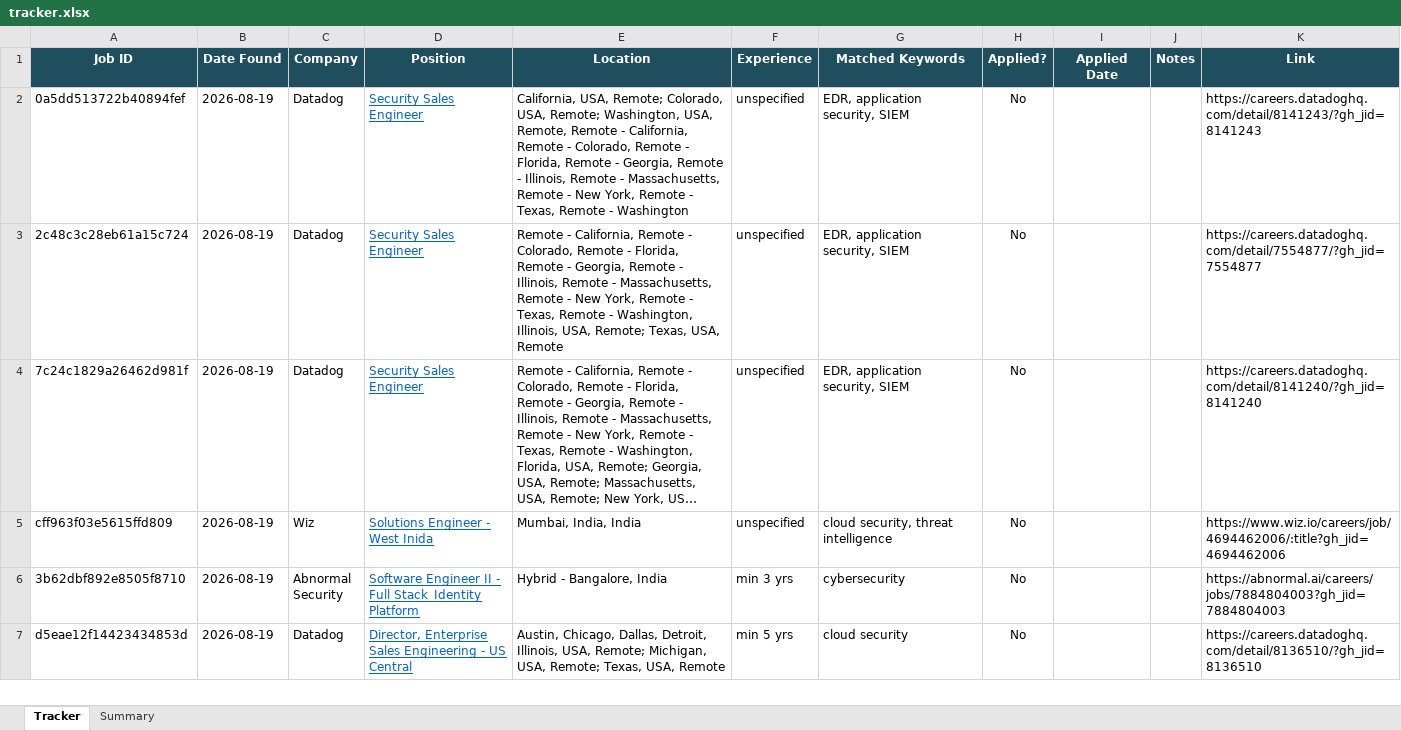
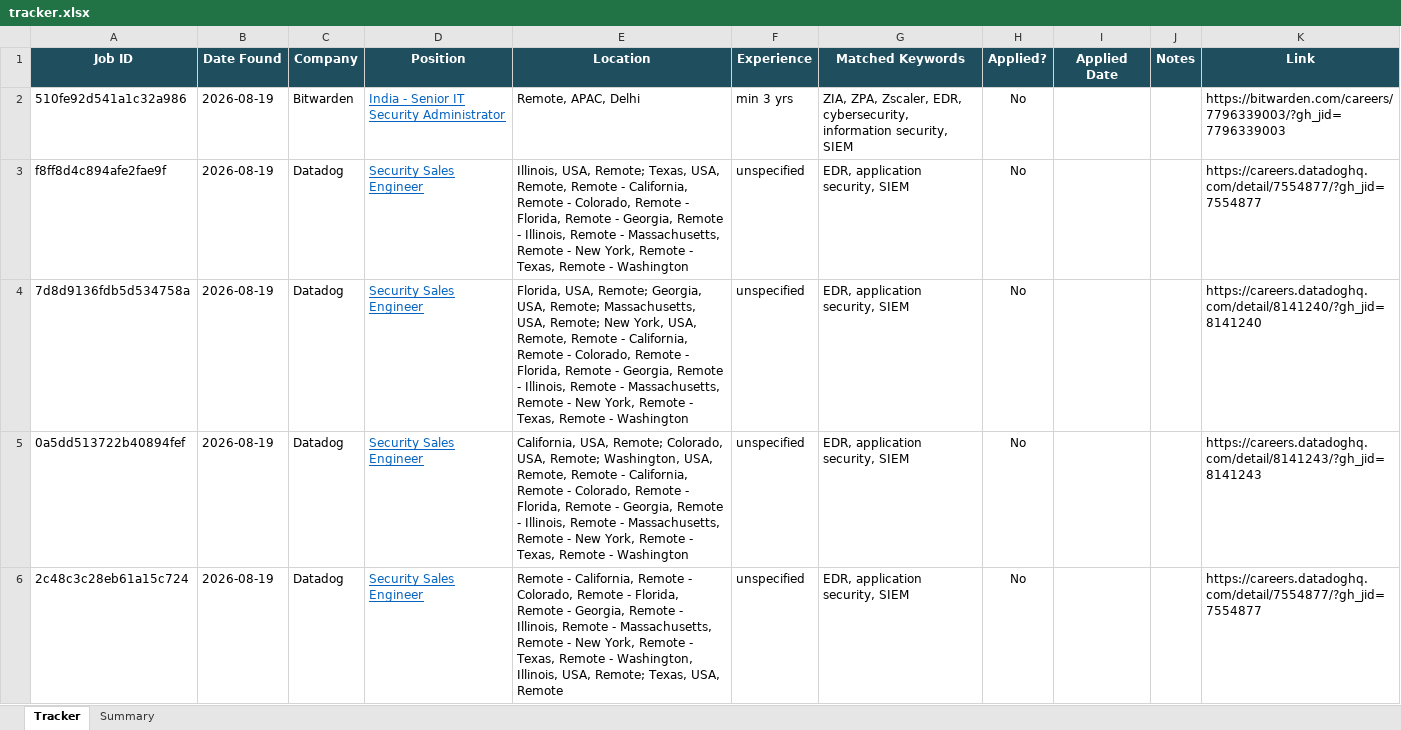
Before and after one commit to rajattiwari-stack/job-sentinel, an Excel workbook: tracker.xlsx, sheet Tracker, drawn as a sheet; only a part is shown; the shorter side is filled out with more unchanged rows; long unchanged cells end in …; values as stored, in another font and other column widths than the file's, no borders; conditional formats not drawn; the diff names each change by its address in the sheet, - before the commit and + after, or states it on an @@ line.

```diff
--- a/tracker.xlsx (sheet Tracker)
+++ b/tracker.xlsx (sheet Tracker)
+row 2: 510fe92d541a1c32a986 | 2026-08-19 | Bitwarden | India - Senior IT Security Administrator | Remote, APAC, Delhi | min 3 yrs | ZIA, ZPA, Zscaler, EDR, cybersecurity, information security, SIEM | No |  |  | https://bitwarden.com/careers/7796339003/?gh_jid=7796339003
+row 3: f8ff8d4c894afe2fae9f | 2026-08-19 | Datadog | Security Sales Engineer | Illinois, USA, Remote; Texas, USA, Remote, Remote - California, Remote - Colorado, Remote - Florida, Remote - Georgia, Remote - Illinois, Remote - Massachusetts, Remote - New York, Remote - Texas, Remote - Washington | unspecified | EDR, application security, SIEM | No |  |  | https://careers.datadoghq.com/detail/7554877/?gh_jid=7554877
+row 4: 7d8d9136fdb5d534758a | 2026-08-19 | Datadog | Security Sales Engineer | Florida, USA, Remote; Georgia, USA, Remote; Massachusetts, USA, Remote; New York, USA, Remote, Remote - California, Remote - Colorado, Remote - Florida, Remote - Georgia, Remote - Illinois, Remote - Massachusetts, Remote - New York, Remote - Texas, Remote - Washington | unspecified | EDR, application security, SIEM | No |  |  | https://careers.datadoghq.com/detail/8141240/?gh_jid=8141240
```
Also changed, not shown: 1 other file.
